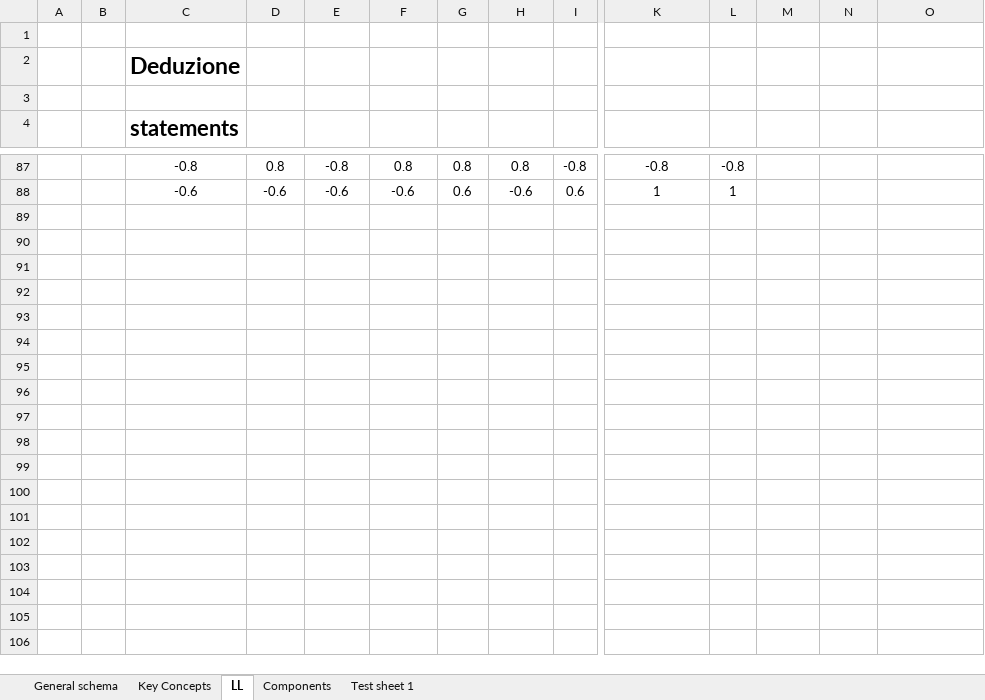
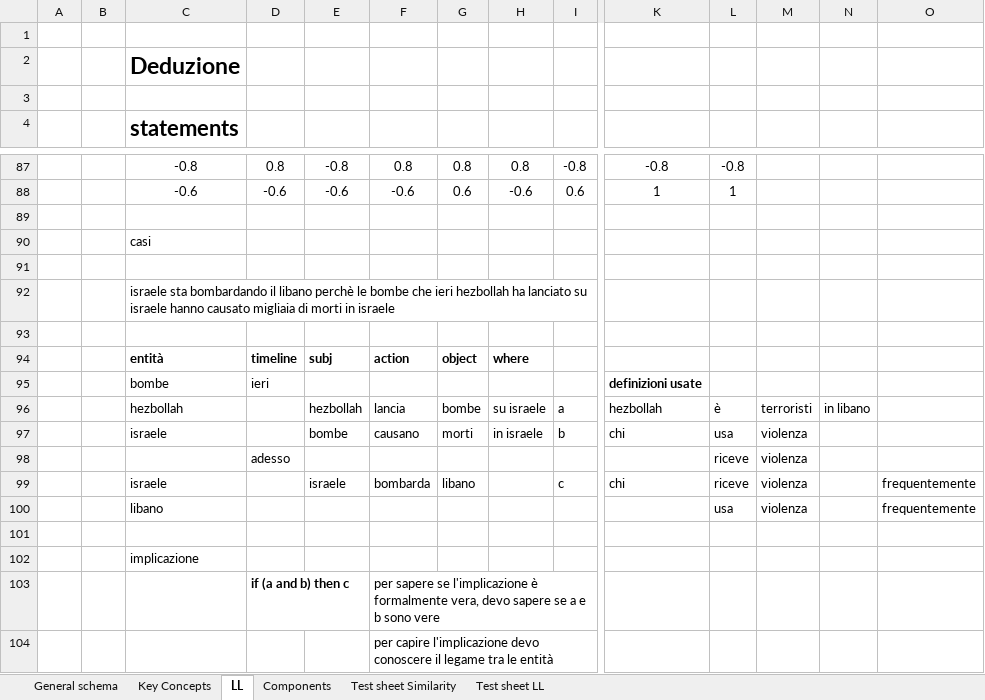
Before and after one commit to kotekino/tokenkino, an Excel workbook: doc/notes.xlsx, sheet LL, drawn as a sheet; only a part is shown, gaps mark what is left out; values as stored, in another font and other column widths than the file's, no borders; rows hold the shown columns only; the diff names each change by its address in the sheet, - before the commit and + after, or states it on an @@ line.

```diff
--- a/doc/notes.xlsx (sheet LL)
+++ b/doc/notes.xlsx (sheet LL)
-sheet tab: Test sheet 1
+sheet tab: Test sheet Similarity
+sheet tab: Test sheet LL
+row 89: (empty)
+row 90:  |  | casi
+row 91: (empty)
+row 92:  |  | israele sta bombardando il libano perchè le bombe che ieri hezbollah ha lanciato su israele hanno causato migliaia di morti in israele
+row 93: (empty)
+row 94:  |  | entità | timeline | subj | action | object | where
+row 95:  |  | bombe | ieri |  |  |  |  |  | definizioni usate
+row 96:  |  | hezbollah |  | hezbollah | lancia | bombe | su israele | a | hezbollah | è | terroristi | in libano
+row 97:  |  | israele |  | bombe | causano | morti | in israele | b | chi | usa | violenza
+row 98:  |  |  | adesso |  |  |  |  |  |  | riceve | violenza
+row 99:  |  | israele |  | israele | bombarda | libano |  | c | chi | riceve | violenza |  | frequentemente
+row 100:  |  | libano |  |  |  |  |  |  |  | usa | violenza |  | frequentemente
+row 101: (empty)
+row 102:  |  | implicazione
+row 103:  |  |  | if (a and b) then c |  | per sapere se l'implicazione è formalmente vera, devo sapere se a e b sono vere
+row 104:  |  |  |  |  | per capire l'implicazione devo conoscere il legame tra le entità
```
Also changed, not shown: sheet Key Concepts, sheet Components, 2 other files.
